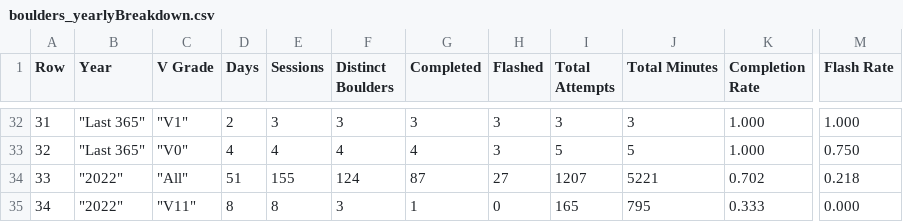
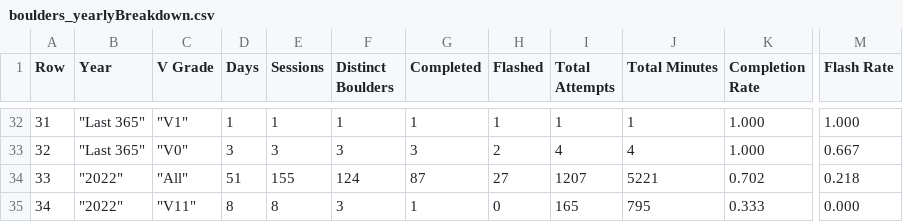
Before and after one commit to Connor-R/connor-r.github.io, a CSV file: csvs/boulders_yearlyBreakdown.csv, drawn as a sheet; only a part is shown, gaps mark what is left out; the diff covers the shown part only; the diff names each change by its address in the sheet, - before the commit and + after, or states it on an @@ line.

```diff
--- a/csvs/boulders_yearlyBreakdown.csv
+++ b/csvs/boulders_yearlyBreakdown.csv
-D32 (Days): 2
+D32 (Days): 1
-E32 (Sessions): 3
+E32 (Sessions): 1
-F32 (Distinct Boulders): 3
+F32 (Distinct Boulders): 1
-G32 (Completed): 3
+G32 (Completed): 1
-H32 (Flashed): 3
+H32 (Flashed): 1
-I32 (Total Attempts): 3
+I32 (Total Attempts): 1
-J32 (Total Minutes): 3
+J32 (Total Minutes): 1
-D33 (Days): 4
+D33 (Days): 3
-E33 (Sessions): 4
+E33 (Sessions): 3
-F33 (Distinct Boulders): 4
+F33 (Distinct Boulders): 3
-G33 (Completed): 4
+G33 (Completed): 3
-H33 (Flashed): 3
+H33 (Flashed): 2
-I33 (Total Attempts): 5
+I33 (Total Attempts): 4
-J33 (Total Minutes): 5
+J33 (Total Minutes): 4
-M33 (Flash Rate): 0.750
+M33 (Flash Rate): 0.667
```
Also changed, not shown: 42 edited cells elsewhere in this file, csvs/boulders_completed.csv, csvs/boulders_triedLog.csv, 3 other files.
